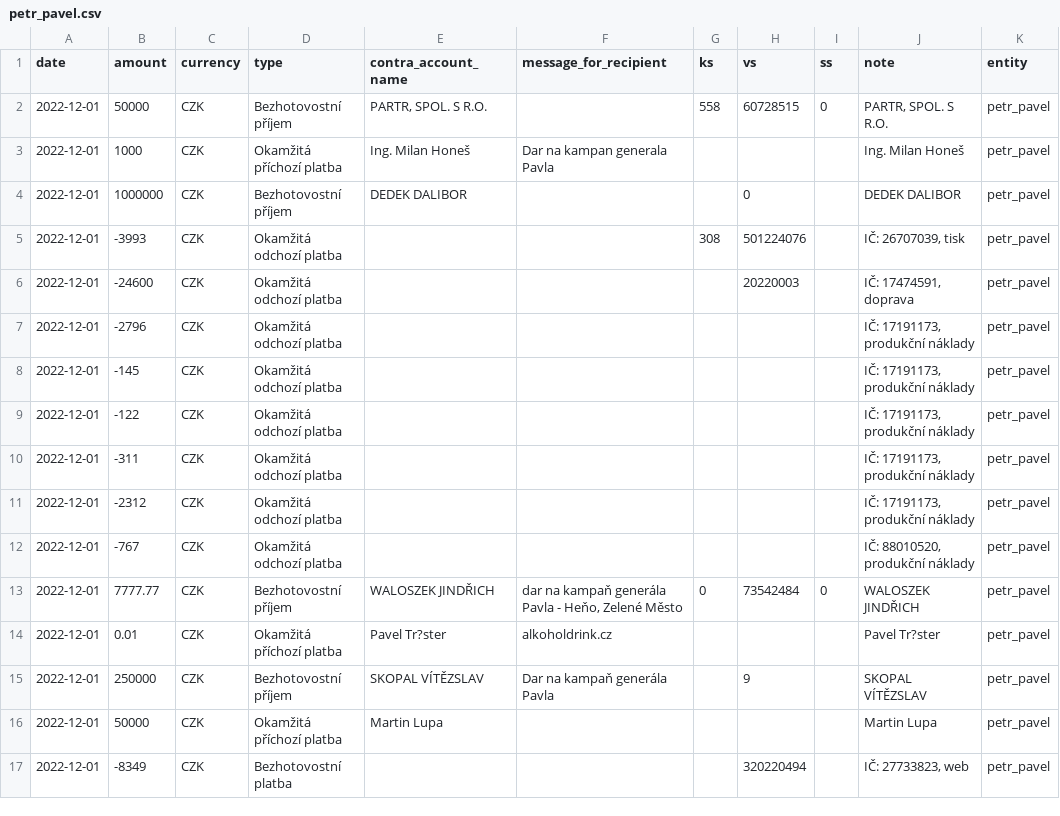
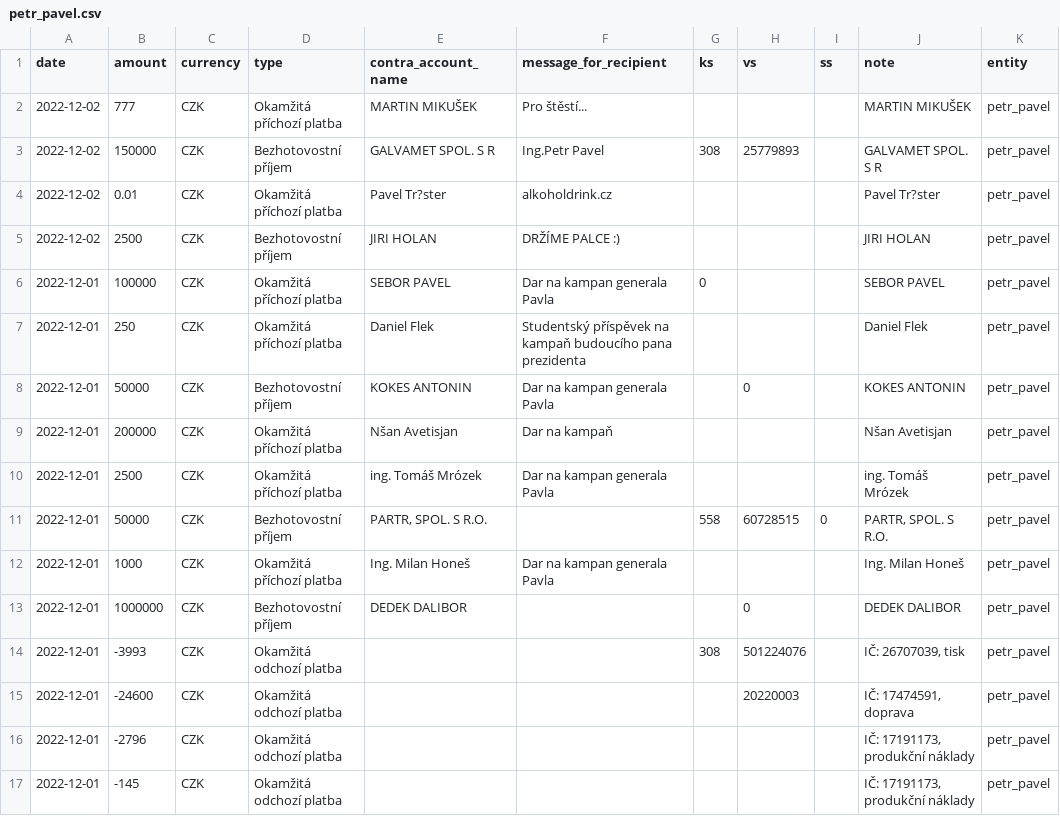
Before and after one commit to opop999/TI_monitoring_transparent_accounts_2023, a CSV file: output/fio/individual_accounts/petr_pavel.csv, drawn as a sheet; only a part is shown; the shorter side is filled out with more unchanged rows; the diff names each change by its address in the sheet, - before the commit and + after, or states it on an @@ line.

```diff
--- a/output/fio/individual_accounts/petr_pavel.csv
+++ b/output/fio/individual_accounts/petr_pavel.csv
+row 2: 2022-12-02 | 777 | CZK | Okamžitá příchozí platba | MARTIN MIKUŠEK | Pro štěstí... |  |  |  | MARTIN MIKUŠEK | petr_pavel
+row 3: 2022-12-02 | 150000 | CZK | Bezhotovostní příjem | GALVAMET SPOL. S R | Ing.Petr Pavel | 308 | 25779893 |  | GALVAMET SPOL. S R | petr_pavel
+row 4: 2022-12-02 | 0.01 | CZK | Okamžitá příchozí platba | Pavel Tr?ster | alkoholdrink.cz |  |  |  | Pavel Tr?ster | petr_pavel
+row 5: 2022-12-02 | 2500 | CZK | Bezhotovostní příjem | JIRI HOLAN | DRŽÍME PALCE :) |  |  |  | JIRI HOLAN | petr_pavel
+row 6: 2022-12-01 | 100000 | CZK | Okamžitá příchozí platba | SEBOR PAVEL | Dar na kampan generala Pavla | 0 |  |  | SEBOR PAVEL | petr_pavel
+row 7: 2022-12-01 | 250 | CZK | Okamžitá příchozí platba | Daniel Flek | Studentský příspěvek na kampaň budoucího pana prezidenta |  |  |  | Daniel Flek | petr_pavel
+row 8: 2022-12-01 | 50000 | CZK | Bezhotovostní příjem | KOKES ANTONIN | Dar na kampan generala Pavla |  | 0 |  | KOKES ANTONIN | petr_pavel
+row 9: 2022-12-01 | 200000 | CZK | Okamžitá příchozí platba | Nšan Avetisjan | Dar na kampaň |  |  |  | Nšan Avetisjan | petr_pavel
+row 10: 2022-12-01 | 2500 | CZK | Okamžitá příchozí platba | ing. Tomáš Mrózek | Dar na kampan generala Pavla |  |  |  | ing. Tomáš Mrózek | petr_pavel
```
Also changed, not shown: output/fio/fio_merged_data.csv, output/kb/individual_accounts/andrej_babis.csv, 27 other files.
